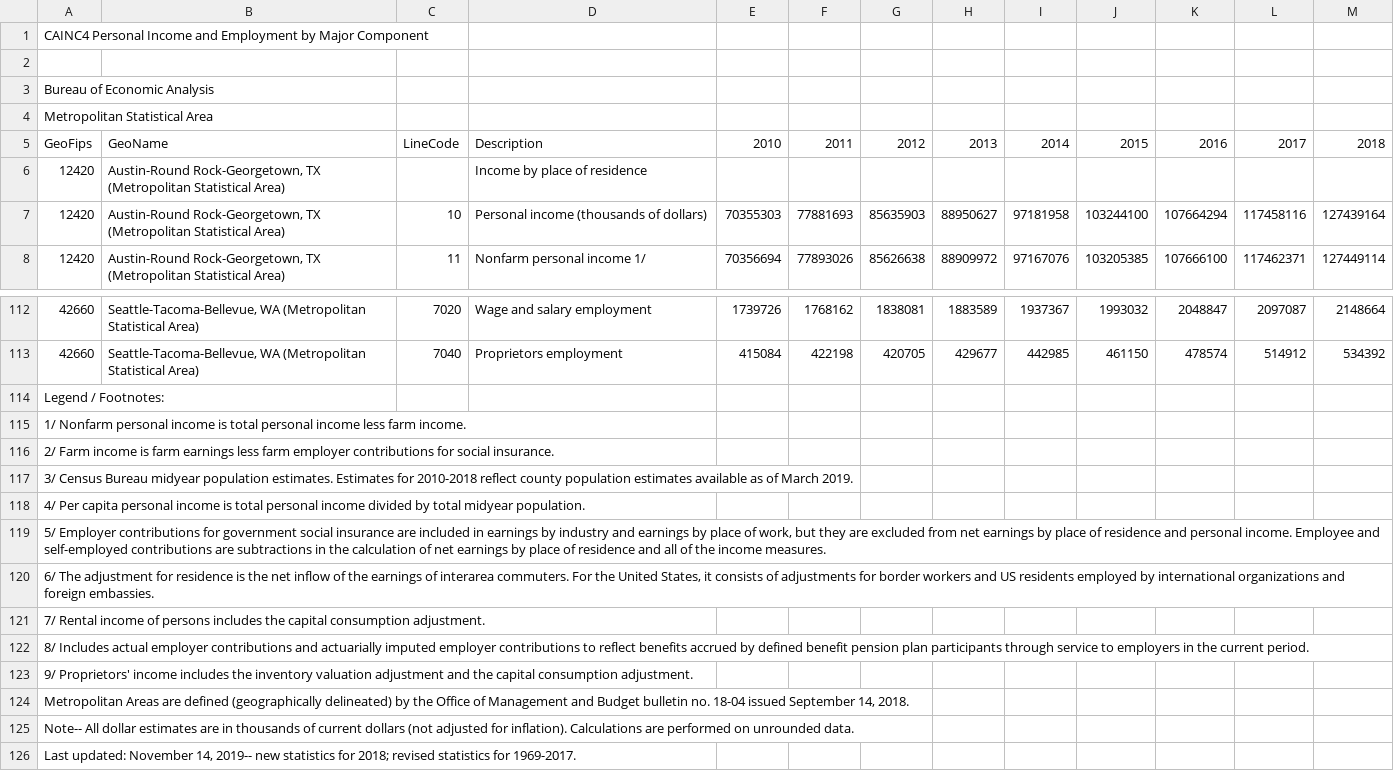
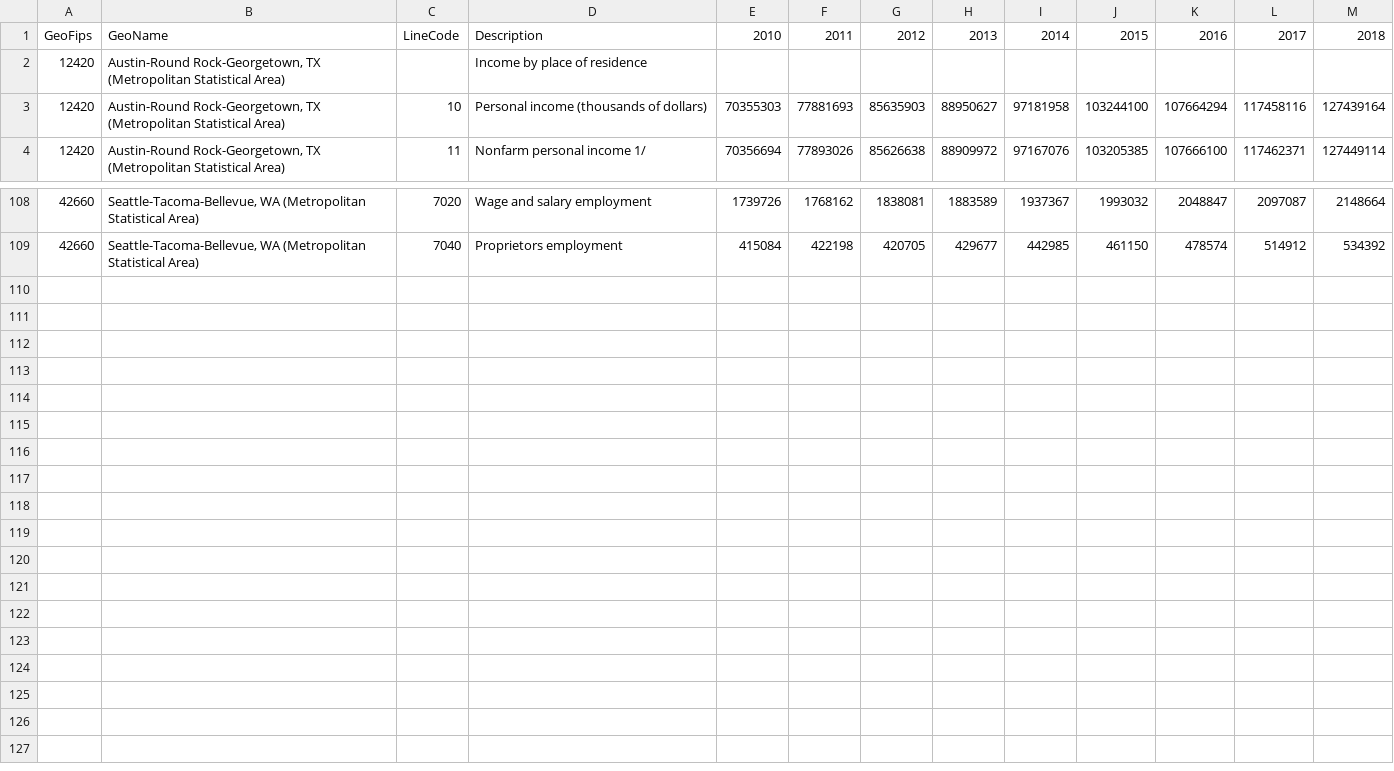
Before and after one commit to travis-tyler/AustinPopulationData, a CSV file: Resources/BEA.gov/CAINC4 Personal Income and Employment by Major Component_multi-cities.csv, drawn as a sheet; only a part is shown, gaps mark what is left out; the diff names each change by its address in the sheet, - before the commit and + after, or states it on an @@ line.

Commit message:
Test cleaning data BEA

```diff
--- a/Resources/BEA.gov/CAINC4 Personal Income and Employment by Major Component_multi-cities.csv
+++ b/Resources/BEA.gov/CAINC4 Personal Income and Employment by Major Component_multi-cities.csv
-row 1: CAINC4 Personal Income and Employment by Major Component
-row 2: (empty)
-row 3: Bureau of Economic Analysis
-row 4: Metropolitan Statistical Area
-row 114: Legend / Footnotes:
-row 115: 1/ Nonfarm personal income is total personal income less farm income.
-row 116: 2/ Farm income is farm earnings less farm employer contributions for social insurance.
-row 117: 3/ Census Bureau midyear population estimates. Estimates for 2010-2018 reflect county population estimates available as of March 2019.
-row 118: 4/ Per capita personal income is total personal income divided by total midyear population.
-row 119: 5/ Employer contributions for government social insurance are included in earnings by industry and earnings by place of work, but they are excluded from net earnings by place of residence and personal income. Employee and self-employed contributions are subtractions in the calculation of net earnings by place of residence and all of the income measures.
-row 120: 6/ The adjustment for residence is the net inflow of the earnings of interarea commuters. For the United States, it consists of adjustments for border workers and US residents employed by international organizations and foreign embassies.
-row 121: 7/ Rental income of persons includes the capital consumption adjustment.
-row 122: 8/ Includes actual employer contributions and actuarially imputed employer contributions to reflect benefits accrued by defined benefit pension plan participants through service to employers in the current period.
-row 123: 9/ Proprietors' income includes the inventory valuation adjustment and the capital consumption adjustment.
-row 124: Metropolitan Areas are defined (geographically delineated) by the Office of Management and Budget bulletin no. 18-04 issued September 14, 2018.
-row 125: Note-- All dollar estimates are in thousands of current dollars (not adjusted for inflation). Calculations are performed on unrounded data.
-row 126: Last updated: November 14, 2019-- new statistics for 2018; revised statistics for 1969-2017.
```
Also changed, not shown: 1 other file.
